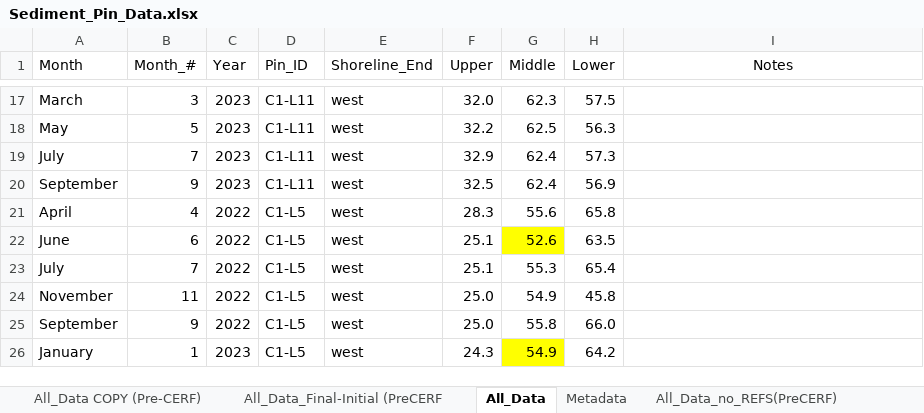
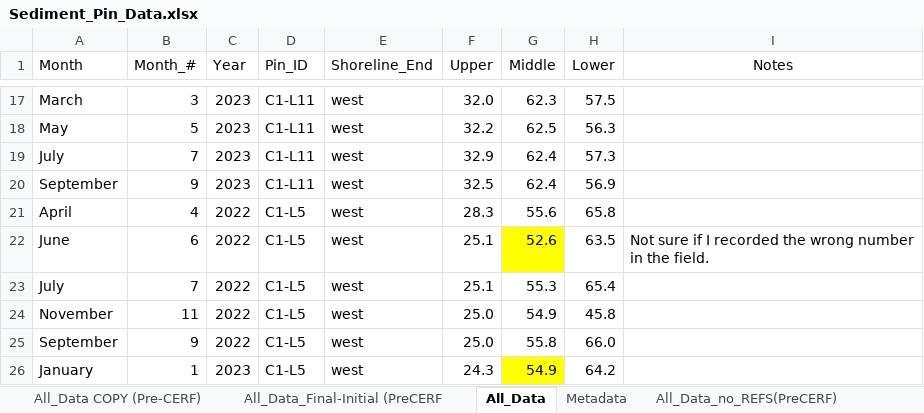
Before and after one commit to beccaronipizza/BeccaTransects, an Excel workbook: data/Sediment_Pin_Data.xlsx, sheet All_Data, drawn as a sheet; only a part is shown, gaps mark what is left out; values as stored, in another font and other column widths than the file's, no borders; the diff names each change by its address in the sheet, - before the commit and + after, or states it on an @@ line.

```diff
--- a/data/Sediment_Pin_Data.xlsx (sheet All_Data)
+++ b/data/Sediment_Pin_Data.xlsx (sheet All_Data)
-I22 (Notes): (empty)
+I22 (Notes): Not sure if I recorded the wrong number in the field.
```
Also changed, not shown: 4 other files.
